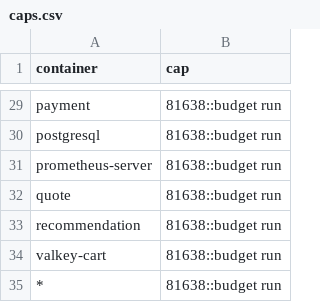
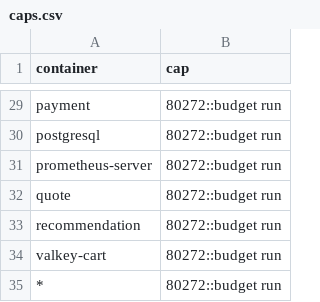
Before and after one commit to log-10x/config, a CSV file: log10x/policy/caps.csv, drawn as a sheet; only a part is shown, gaps mark what is left out; the diff covers the shown part only; the diff names each change by its address in the sheet, - before the commit and + after, or states it on an @@ line.

```diff
--- a/log10x/policy/caps.csv
+++ b/log10x/policy/caps.csv
-B29:B35 (cap): 81638::budget run
+B29:B35 (cap): 80272::budget run
```
Also changed, not shown: 27 edited cells elsewhere in this file, log10x/policy/totals.csv, 2 other files.
